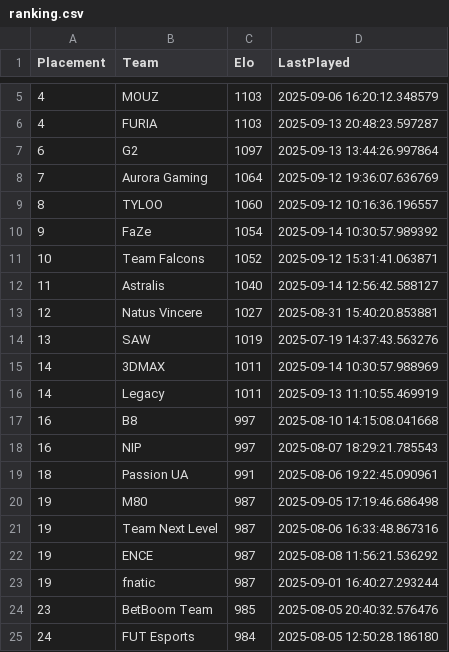
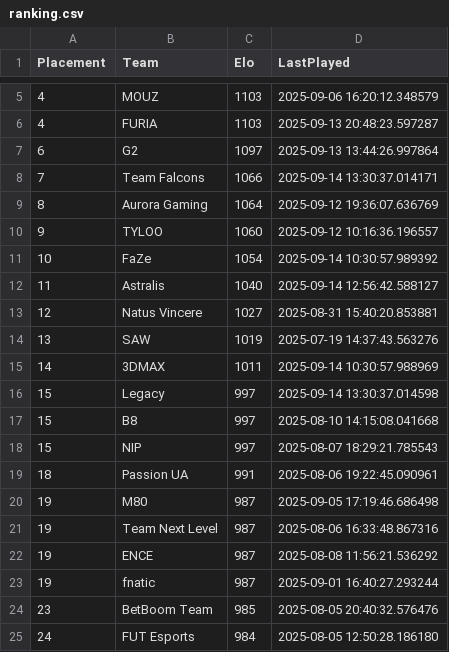
Before and after one commit to OnlinEGD/cs-ranking, a CSV file: ranking.csv, drawn as a sheet; only a part is shown, gaps mark what is left out.

```diff
--- a/ranking.csv
+++ b/ranking.csv
@@ -7,6 +7,6 @@ Placement,Team,Elo,LastPlayed
 6,G2,1097,2025-09-13 13:44:26.997864
-7,Aurora Gaming,1064,2025-09-12 19:36:07.636769
-8,TYLOO,1060,2025-09-12 10:16:36.196557
-9,FaZe,1054,2025-09-14 10:30:57.989392
-10,Team Falcons,1052,2025-09-12 15:31:41.063871
+7,Team Falcons,1066,2025-09-14 13:30:37.014171
+8,Aurora Gaming,1064,2025-09-12 19:36:07.636769
+9,TYLOO,1060,2025-09-12 10:16:36.196557
+10,FaZe,1054,2025-09-14 10:30:57.989392
 11,Astralis,1040,2025-09-14 12:56:42.588127
@@ -15,5 +15,5 @@ Placement,Team,Elo,LastPlayed
 14,3DMAX,1011,2025-09-14 10:30:57.988969
-14,Legacy,1011,2025-09-13 11:10:55.469919
-16,B8,997,2025-08-10 14:15:08.041668
-16,NIP,997,2025-08-07 18:29:21.785543
+15,Legacy,997,2025-09-14 13:30:37.014598
+15,B8,997,2025-08-10 14:15:08.041668
+15,NIP,997,2025-08-07 18:29:21.785543
 18,Passion UA,991,2025-08-06 19:22:45.090961
```
Also changed, not shown: processed_matches.csv.
